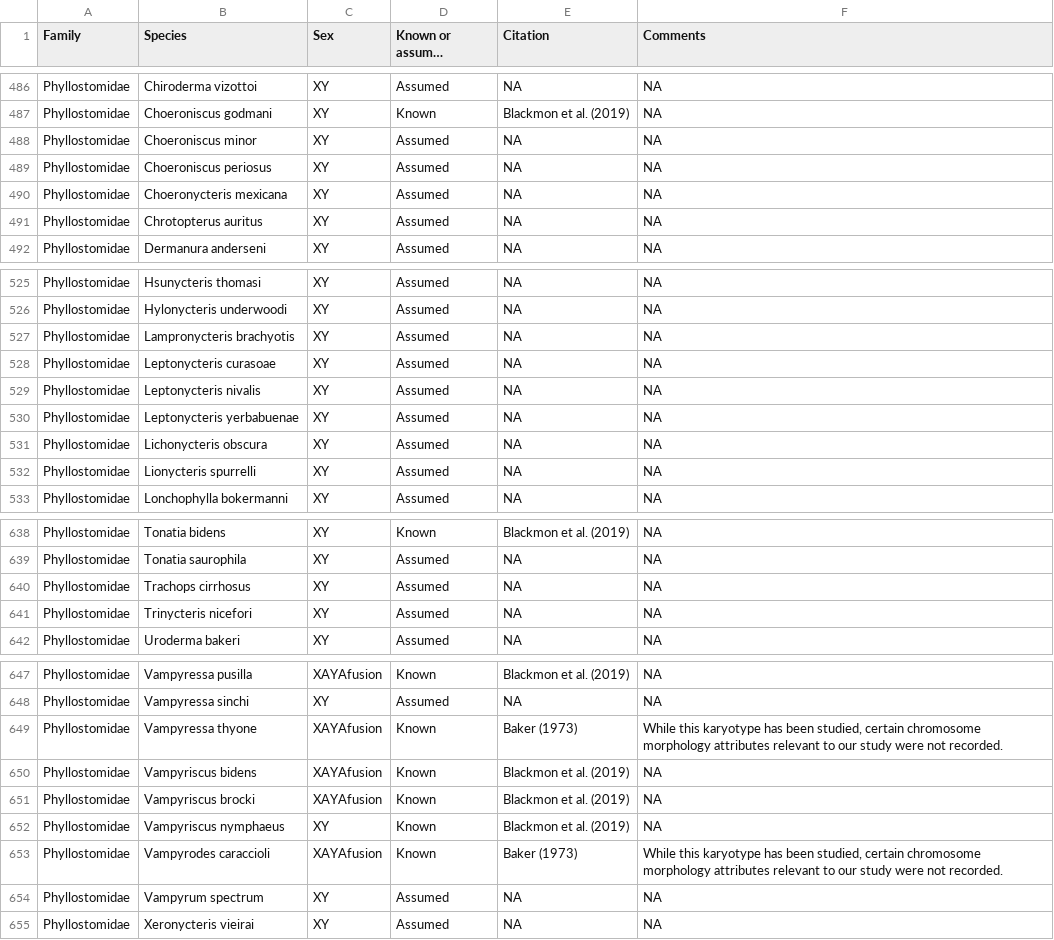
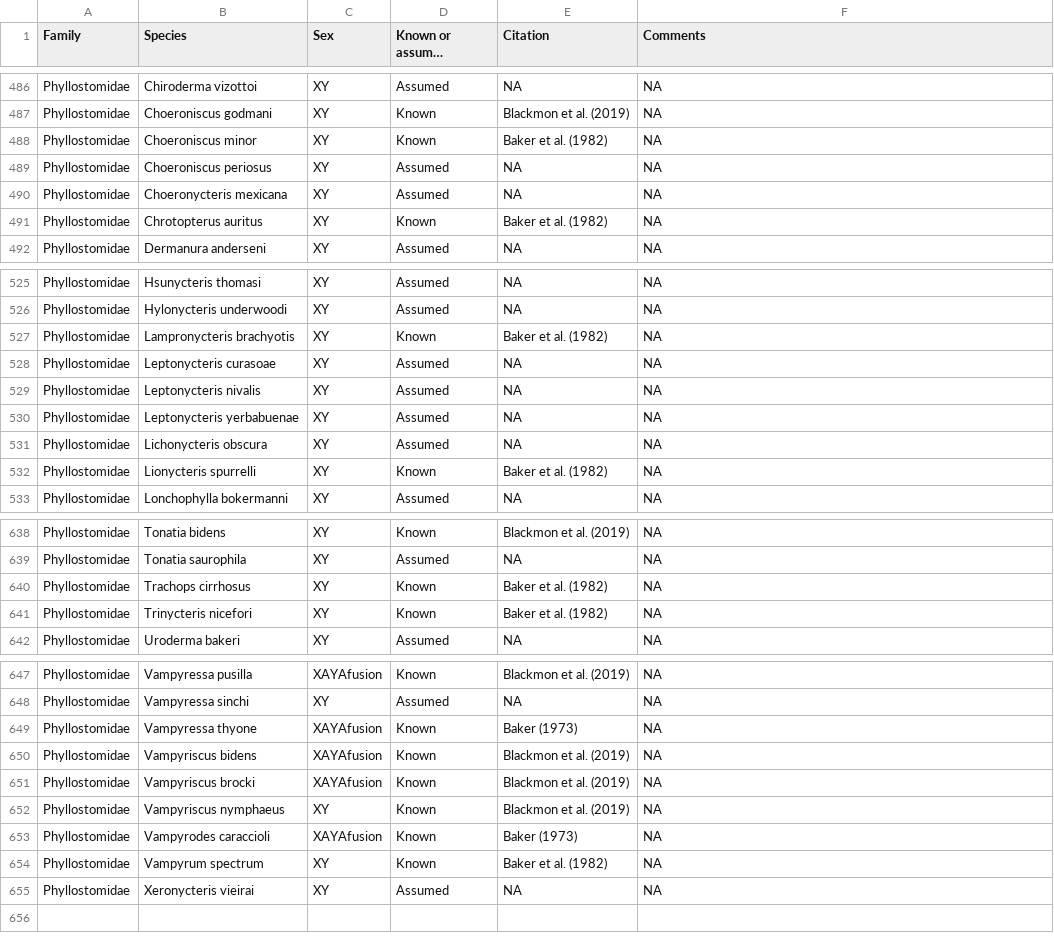
Before and after one commit to JimmyKChoi/Variant-Sex-Chromosome-Systems-Bioclimatic-Variables, a CSV file: sexreferencedfupdated.csv, drawn as a sheet; only a part is shown, gaps mark what is left out; long unchanged cells end in …; the diff covers the shown part only.

Commit message:
Updated with more Phyllostomidae karyotypes
Changed "Known or assumed karyotype?" to "Known" for ~30 bat species based on recently discovered publication, Baker et al. (1982) from Mammalian Biology in South America Vol. 6

```diff
--- a/sexreferencedfupdated.csv
+++ b/sexreferencedfupdated.csv
@@ -487,6 +487,6 @@ Phyllostomidae,Chiroderma vizottoi,XY,Assumed,NA,NA
 Phyllostomidae,Choeroniscus godmani,XY,Known,Blackmon et al. (2019),NA
-Phyllostomidae,Choeroniscus minor,XY,Assumed,NA,NA
+Phyllostomidae,Choeroniscus minor,XY,Known,Baker et al. (1982),NA
 Phyllostomidae,Choeroniscus periosus,XY,Assumed,NA,NA
 Phyllostomidae,Choeronycteris mexicana,XY,Assumed,NA,NA
-Phyllostomidae,Chrotopterus auritus,XY,Assumed,NA,NA
+Phyllostomidae,Chrotopterus auritus,XY,Known,Baker et al. (1982),NA
 Phyllostomidae,Dermanura anderseni,XY,Assumed,NA,NA
@@ -526,3 +526,3 @@ Phyllostomidae,Hsunycteris thomasi,XY,Assumed,NA,NA
 Phyllostomidae,Hylonycteris underwoodi,XY,Assumed,NA,NA
-Phyllostomidae,Lampronycteris brachyotis,XY,Assumed,NA,NA
+Phyllostomidae,Lampronycteris brachyotis,XY,Known,Baker et al. (1982),NA
 Phyllostomidae,Leptonycteris curasoae,XY,Assumed,NA,NA
@@ -531,3 +531,3 @@ Phyllostomidae,Leptonycteris yerbabuenae,XY,Assumed,NA,NA
 Phyllostomidae,Lichonycteris obscura,XY,Assumed,NA,NA
-Phyllostomidae,Lionycteris spurrelli,XY,Assumed,NA,NA
+Phyllostomidae,Lionycteris spurrelli,XY,Known,Baker et al. (1982),NA
 Phyllostomidae,Lonchophylla bokermanni,XY,Assumed,NA,NA
@@ -639,4 +639,4 @@ Phyllostomidae,Tonatia bidens,XY,Known,Blackmon et al. (2019),NA
 Phyllostomidae,Tonatia saurophila,XY,Assumed,NA,NA
-Phyllostomidae,Trachops cirrhosus,XY,Assumed,NA,NA
-Phyllostomidae,Trinycteris nicefori,XY,Assumed,NA,NA
+Phyllostomidae,Trachops cirrhosus,XY,Known,Baker et al. (1982),NA
+Phyllostomidae,Trinycteris nicefori,XY,Known,Baker et al. (1982),NA
 Phyllostomidae,Uroderma bakeri,XY,Assumed,NA,NA
@@ -648,3 +648,3 @@ Phyllostomidae,Vampyressa pusilla,XAYAfusion,Known,Blackmon et al. (2019),NA
 Phyllostomidae,Vampyressa sinchi,XY,Assumed,NA,NA
-Phyllostomidae,Vampyressa thyone,XAYAfusion,Known,Baker (1973),"While this karyotype has been studied, certain chromosome morphology attributes relevant to our study were not recorded."
+Phyllostomidae,Vampyressa thyone,XAYAfusion,Known,Baker (1973),NA
 Phyllostomidae,Vampyriscus bidens,XAYAfusion,Known,Blackmon et al. (2019),NA
@@ -652,4 +652,4 @@ Phyllostomidae,Vampyriscus brocki,XAYAfusion,Known,Blackmon et al. (2019),NA
 Phyllostomidae,Vampyriscus nymphaeus,XY,Known,Blackmon et al. (2019),NA
-Phyllostomidae,Vampyrodes caraccioli,XAYAfusion,Known,Baker (1973),"While this karyotype has been studied, certain chromosome morphology attributes relevant to our study were not recorded."
-Phyllostomidae,Vampyrum spectrum,XY,Assumed,NA,NA
+Phyllostomidae,Vampyrodes caraccioli,XAYAfusion,Known,Baker (1973),NA
+Phyllostomidae,Vampyrum spectrum,XY,Known,Baker et al. (1982),NA
 Phyllostomidae,Xeronycteris vieirai,XY,Assumed,NA,NA
```
Also changed, not shown: 31 edited cells elsewhere in this file.
